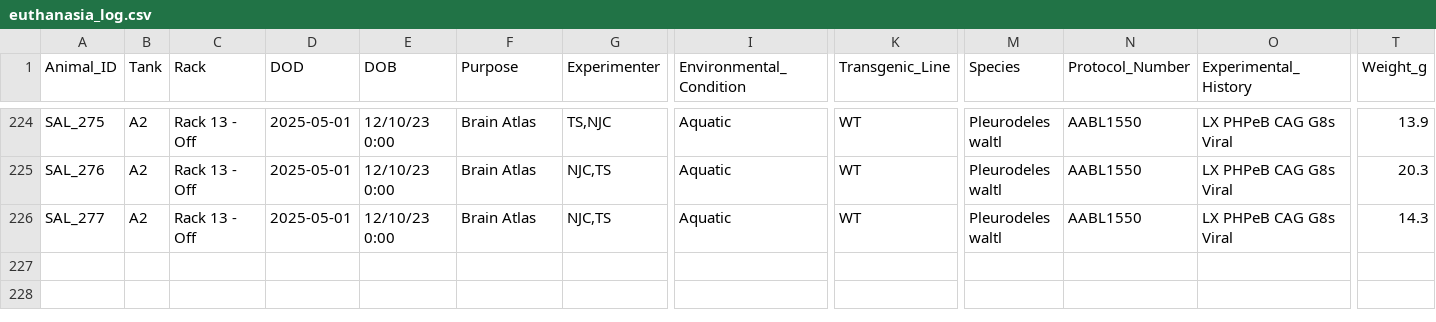
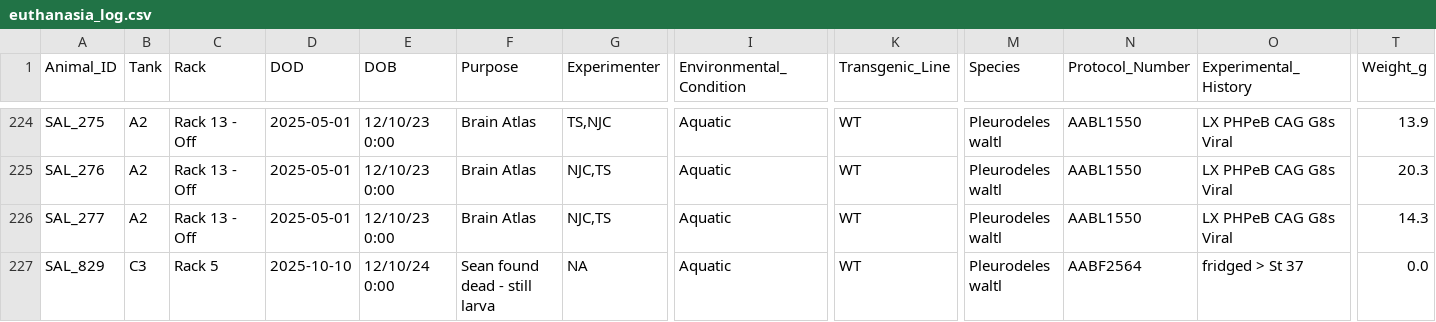
Before and after one commit to jamiewoych/pleuro-parser, a CSV file: euthanasia_log.csv, drawn as a sheet; only a part is shown, gaps mark what is left out; rows hold the shown columns only; the diff names each change by its address in the sheet, - before the commit and + after, or states it on an @@ line.

```diff
--- a/euthanasia_log.csv
+++ b/euthanasia_log.csv
+row 227: SAL_829 | C3 | Rack 5 | 2025-10-10 | 12/10/24 0:00 | Sean found dead - still larva | NA | Aquatic | WT | Pleurodeles waltl | AABF2564 | fridged > St 37 | 0.0
```
Also changed, not shown: 1 other file.
